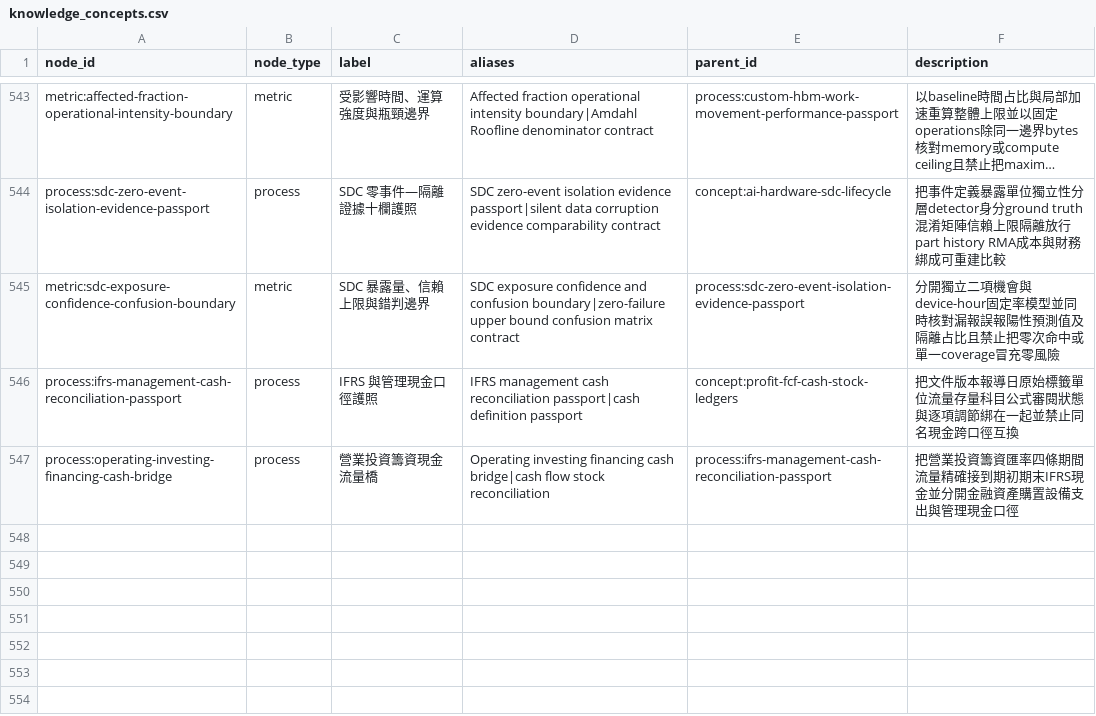
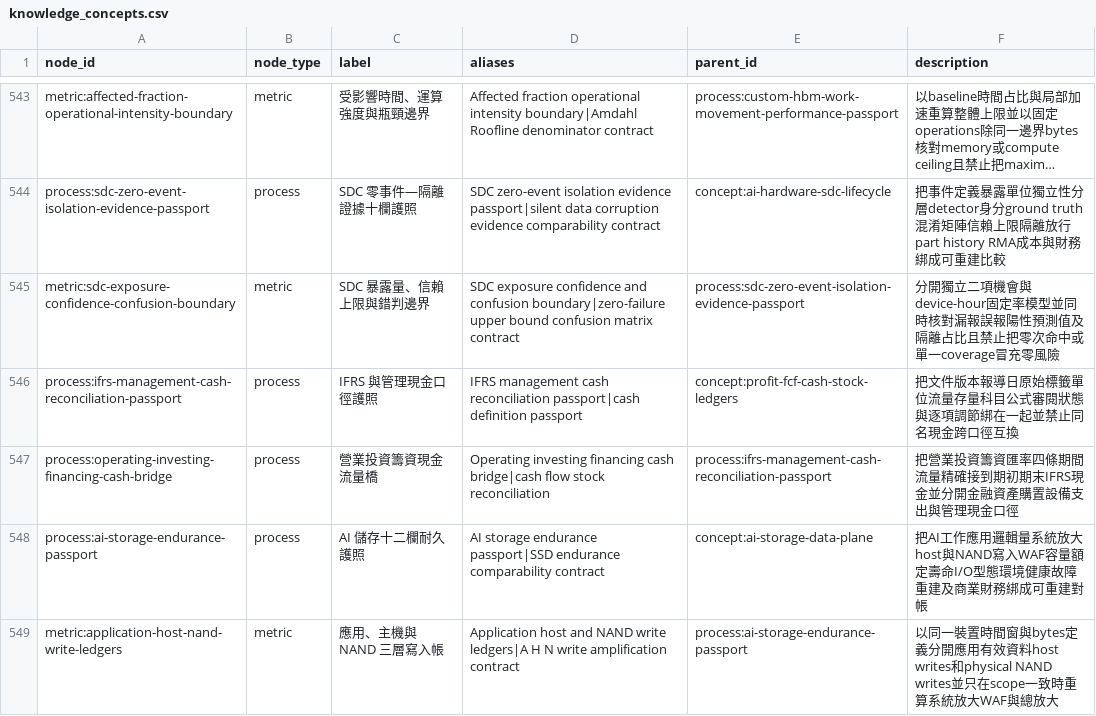
Before and after one commit to DennisLiuCk/strong-weak-scanner, a CSV file: config/knowledge_concepts.csv, drawn as a sheet; only a part is shown, gaps mark what is left out; long unchanged cells end in ….

```diff
--- a/config/knowledge_concepts.csv
+++ b/config/knowledge_concepts.csv
@@ -547 +547,3 @@ process:ifrs-management-cash-reconciliation-passport,process,IFRS 與管理現
 process:operating-investing-financing-cash-bridge,process,營業投資籌資現金流量橋,Operating investing financing cash bridge|cash flow stock reconciliation,process:ifrs-management-cash-reconciliation-passport,把營業投資籌資匯率四條期間流量精確接到期初期末IFRS現金並分開金融資產購置設備支出與管理現金口徑
+process:ai-storage-endurance-passport,process,AI 儲存十二欄耐久護照,AI storage endurance passport|SSD endurance comparability contract,concept:ai-storage-data-plane,把AI工作應用邏輯量系統放大host與NAND寫入WAF容量額定壽命I/O型態環境健康故障重建及商業財務綁成可重建對帳
+metric:application-host-nand-write-ledgers,metric,應用、主機與 NAND 三層寫入帳,Application host and NAND write ledgers|A H N write amplification contract,process:ai-storage-endurance-passport,以同一裝置時間窗與bytes定義分開應用有效資料host writes和physical NAND writes並只在scope一致時重算系統放大WAF與總放大
```
Also changed, not shown: notes/research_topics/scan_log.csv, 5 other files.
